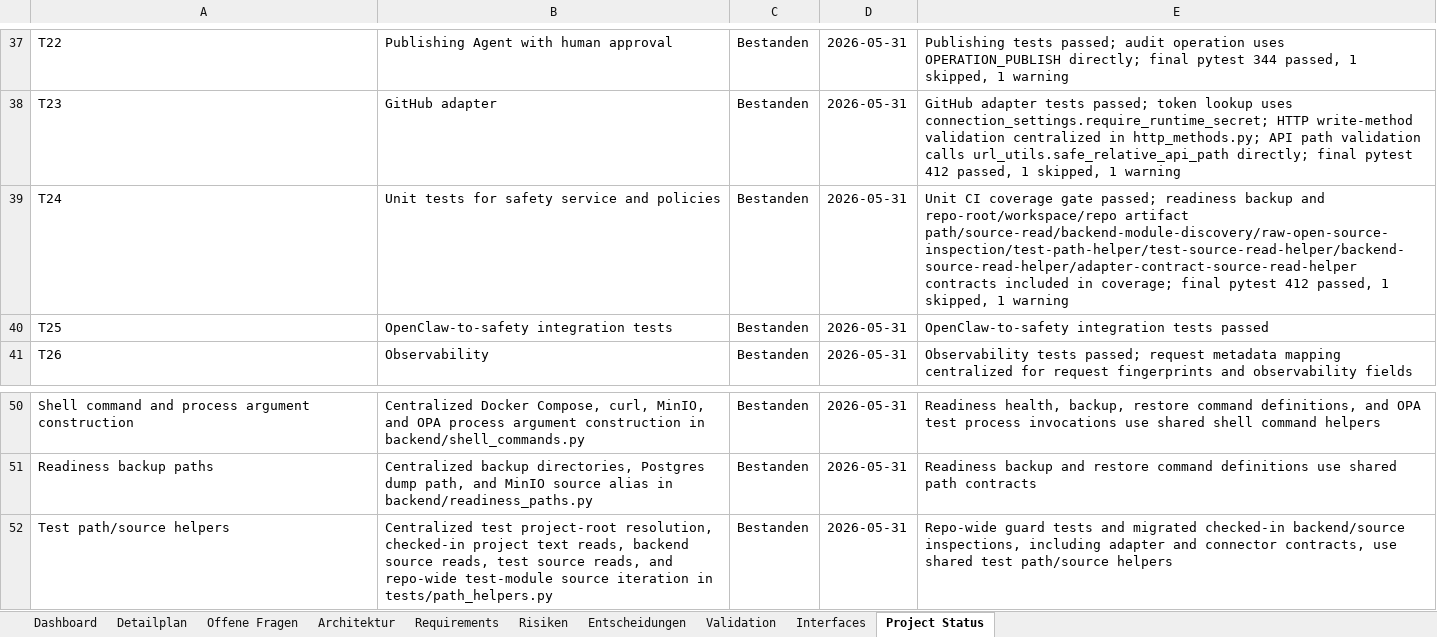
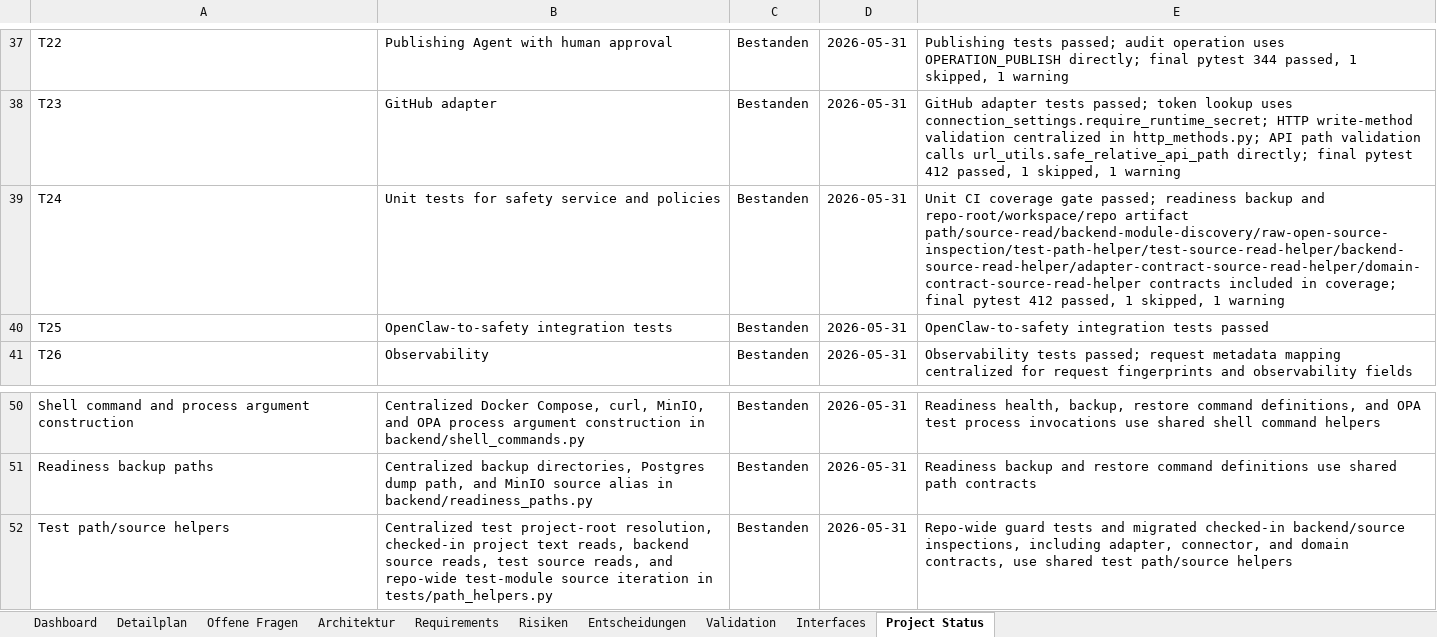
Before and after one commit to artprof964/AI-Artist, an Excel workbook: AI_Artist_Agent_Projekttracker.xlsx, sheet Project Status, drawn as a sheet; only a part is shown, gaps mark what is left out; values as stored, in another font and other column widths than the file's, no borders; the diff names each change by its address in the sheet, - before the commit and + after, or states it on an @@ line.

```diff
--- a/AI_Artist_Agent_Projekttracker.xlsx (sheet Project Status)
+++ b/AI_Artist_Agent_Projekttracker.xlsx (sheet Project Status)
-E39: …repo-root/workspace/repo artifact path/source-read/backend-module-discovery/raw-open-source-inspection/test-path-helper/test-source-read-helper/backend-source-read-helper/adapter-contract-source-read-helper contracts included…
+E39: …repo-root/workspace/repo artifact path/source-read/backend-module-discovery/raw-open-source-inspection/test-path-helper/test-source-read-helper/backend-source-read-helper/adapter-contract-source-read-helper/domain-contract-source-read-helper contracts included…
-E52: …inspections, including adapter and connector contracts, use…
+E52: …inspections, including adapter, connector, and domain contracts, use…
```
Also changed, not shown: sheet Validation, sheet Detailplan, 12 other files.
